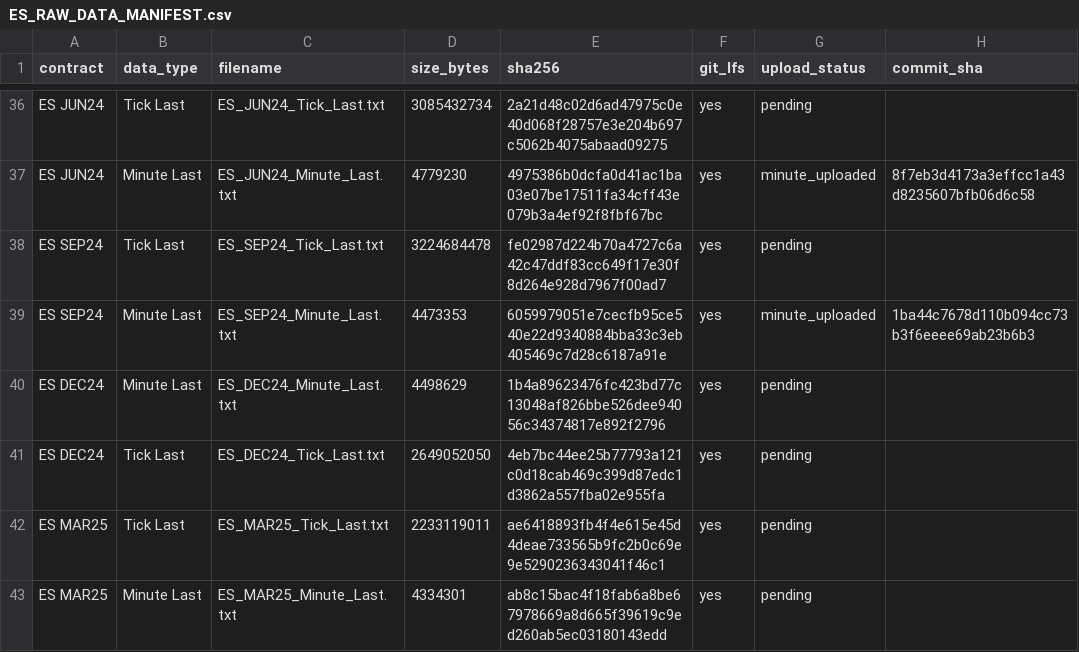
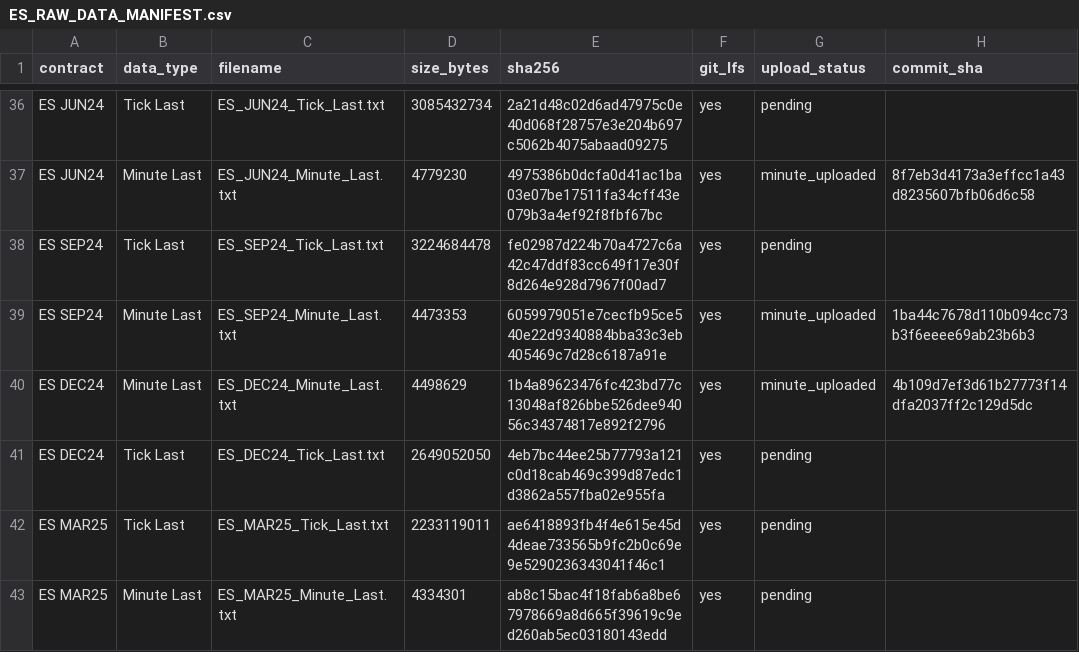
Before and after one commit to rgentil2/MES-Trading-Research, a CSV file: data_es_staging/manifests/ES_RAW_DATA_MANIFEST.csv, drawn as a sheet; only a part is shown, gaps mark what is left out.

Commit message:
Add ES MAR25 Minute Last NinjaTrader data

```diff
--- a/data_es_staging/manifests/ES_RAW_DATA_MANIFEST.csv
+++ b/data_es_staging/manifests/ES_RAW_DATA_MANIFEST.csv
@@ -39,3 +39,3 @@
 "ES SEP24","Minute Last","ES_SEP24_Minute_Last.txt","4473353","6059979051e7cecfb95ce540e22d9340884bba33c3eb405469c7d28c6187a91e","yes","minute_uploaded","1ba44c7678d110b094cc73b3f6eeee69ab23b6b3"
-"ES DEC24","Minute Last","ES_DEC24_Minute_Last.txt","4498629","1b4a89623476fc423bd77c13048af826bbe526dee94056c34374817e892f2796","yes","pending",""
+"ES DEC24","Minute Last","ES_DEC24_Minute_Last.txt","4498629","1b4a89623476fc423bd77c13048af826bbe526dee94056c34374817e892f2796","yes","minute_uploaded","4b109d7ef3d61b27773f14dfa2037ff2c129d5dc"
 "ES DEC24","Tick Last","ES_DEC24_Tick_Last.txt","2649052050","4eb7bc44ee25b77793a121c0d18cab469c399d87edc1d3862a557fba02e955fa","yes","pending",""
```
Also changed, not shown: 1 other file.
